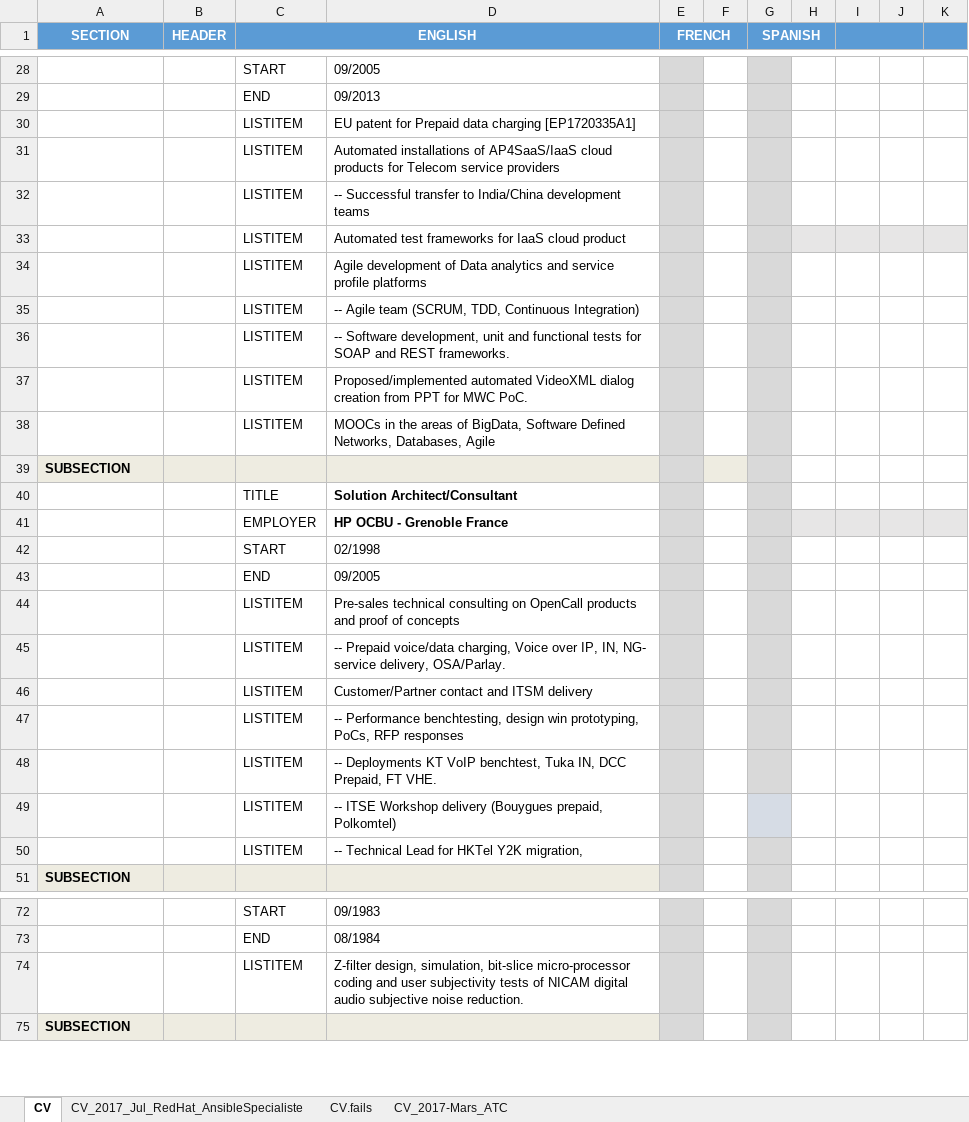
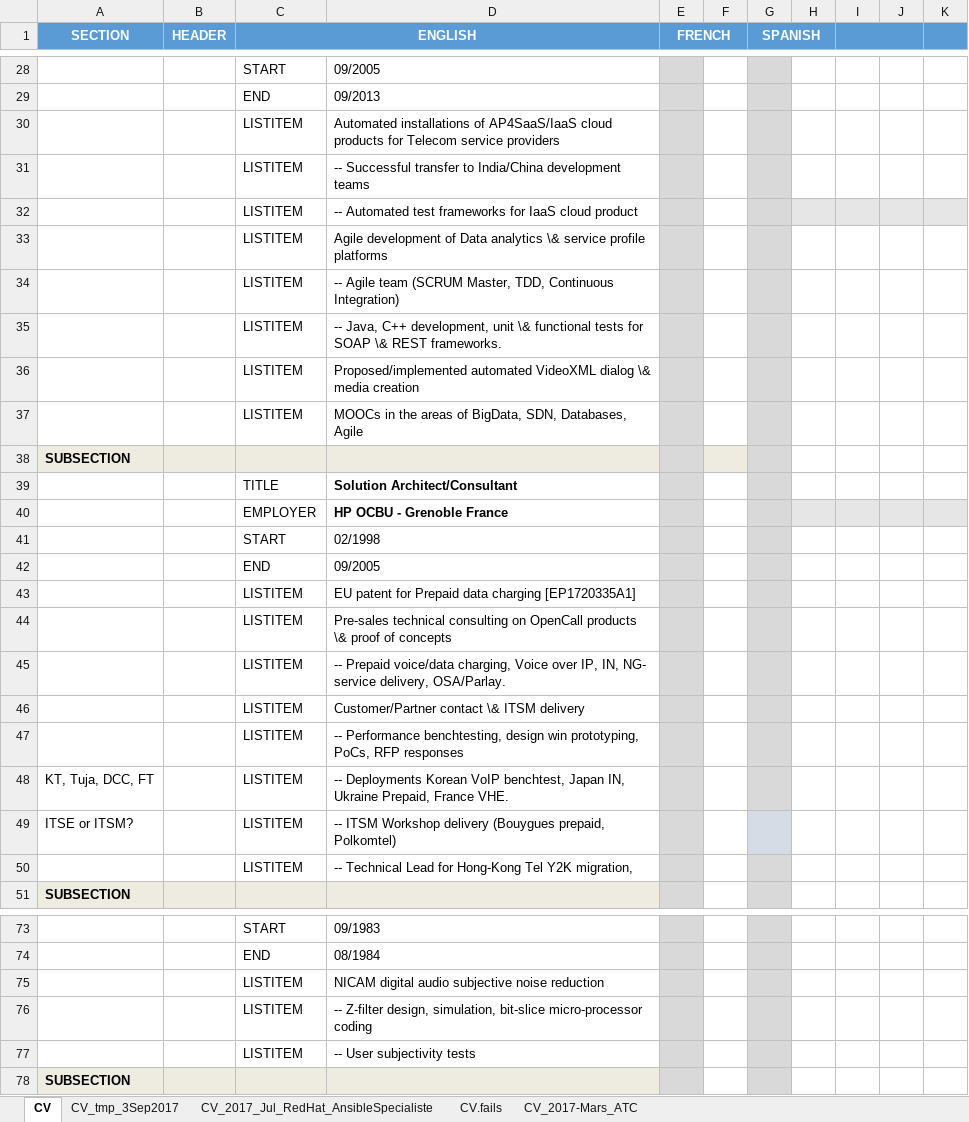
Before and after one commit to mjbright/mjbright.github.io, an Excel workbook: static/docs/src/CV.xlsx, sheet CV, drawn as a sheet; only a part is shown, gaps mark what is left out; values as stored, in another font and other column widths than the file's, no borders; removed rows and columns are numbered as before the commit, all else as after; the diff covers the shown part only; the diff names each change by its address in the sheet, - before the commit and + after, or states it on an @@ line.

```diff
--- a/static/docs/src/CV.xlsx (sheet CV)
+++ b/static/docs/src/CV.xlsx (sheet CV)
+sheet tab: CV_tmp_3Sep2017
-D32: Automated test…
+D32: -- Automated test…
-D33: …Data analytics and service profile…
+D33: …Data analytics \& service profile…
-D34: …Agile team (SCRUM, TDD, Continuous…
+D34: …Agile team (SCRUM Master, TDD, Continuous…
-D35: -- Software development, unit and functional tests for SOAP and REST frameworks.
+D35: -- Java, C++ development, unit \& functional tests for SOAP \& REST frameworks.
-D36: …VideoXML dialog creation from PPT for MWC PoC.
+D36: …VideoXML dialog \& media creation
-D37: …of BigData, Software Defined Networks, Databases, Agile
+D37: …of BigData, SDN, Databases, Agile
@@ row 30 moved to row 43: LISTITEM @@
-D44: …OpenCall products and proof of…
+D44: …OpenCall products \& proof of…
-D46: Customer/Partner contact and ITSM delivery
+D46: Customer/Partner contact \& ITSM delivery
-row 48:  |  | LISTITEM | -- Deployments KT VoIP benchtest, Tuka IN, DCC Prepaid, FT VHE.
+row 48: KT, Tuja, DCC, FT |  | LISTITEM | -- Deployments Korean VoIP benchtest, Japan IN, Ukraine Prepaid, France VHE.
-A49 (SECTION): (empty)
+A49 (SECTION): ITSE or ITSM?
-D49: -- ITSE Workshop delivery…
+D49: -- ITSM Workshop delivery…
-D50: …Lead for HKTel Y2K migration,
+D50: …Lead for Hong-Kong Tel Y2K migration,
+row 75:  |  | LISTITEM | NICAM digital audio subjective noise reduction
-D76: Z-filter design, simulation, bit-slice micro-processor coding and user subjectivity tests of NICAM digital audio subjective noise reduction.
+D76: -- Z-filter design, simulation, bit-slice micro-processor coding
+row 77:  |  | LISTITEM | -- User subjectivity tests
```
Also changed, not shown: 3 added rows and 8 edited cells elsewhere in this sheet, 1 other file.
